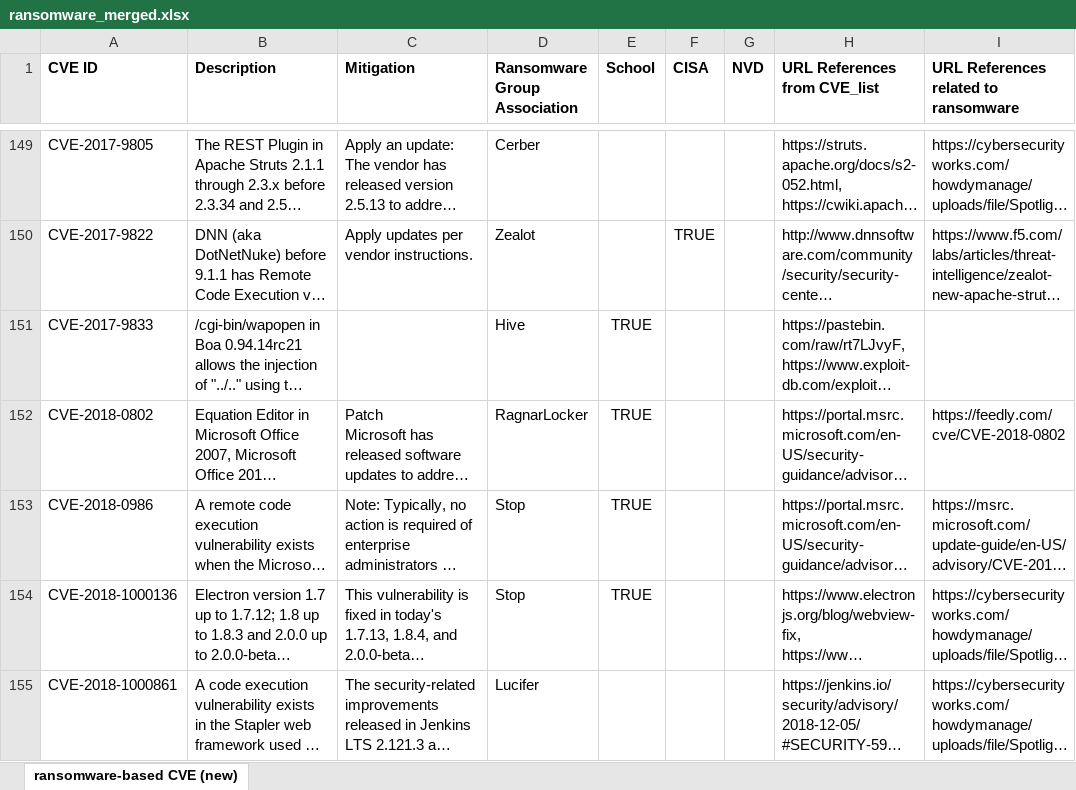
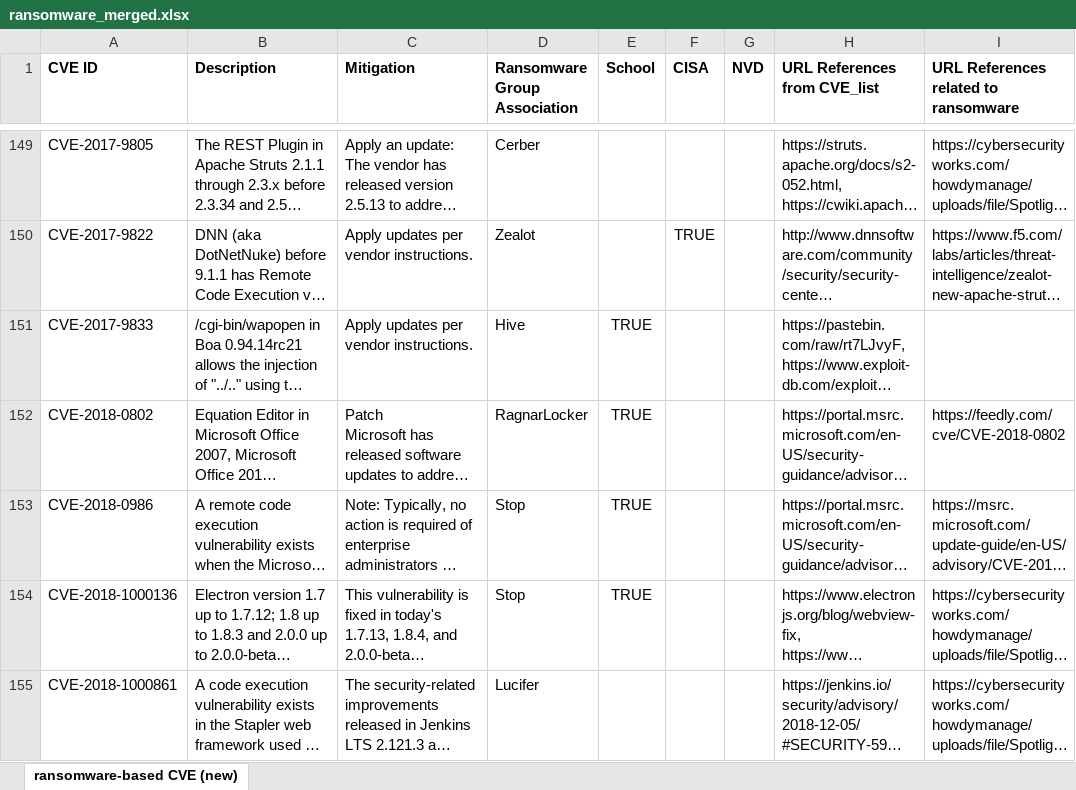
Before and after one commit to AnuragP170/cve_project, an Excel workbook: ransomware_merged.xlsx, sheet ransomware-based CVE (new), drawn as a sheet; only a part is shown, gaps mark what is left out; long unchanged cells end in …; values as stored, in another font and other column widths than the file's, no borders; the diff covers the shown part only; the diff names each change by its address in the sheet, - before the commit and + after, or states it on an @@ line.

Commit message:
Update ransomware_merged.xlsx

```diff
--- a/ransomware_merged.xlsx (sheet ransomware-based CVE (new))
+++ b/ransomware_merged.xlsx (sheet ransomware-based CVE (new))
-C151 (Mitigation): (empty)
+C151 (Mitigation): Apply updates per vendor instructions.
```
Also changed, not shown: 35 edited cells elsewhere in this sheet.
